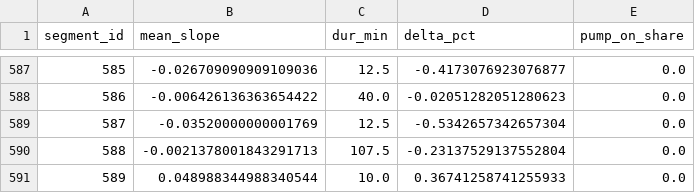
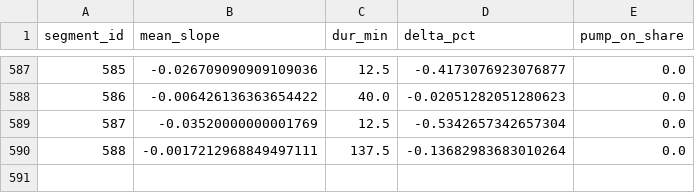
Before and after one commit to gabe1boon/SpainBrainWeb, a CSV file: data/processed/water_tank_segment_stats.csv, drawn as a sheet; only a part is shown, gaps mark what is left out.

```diff
--- a/data/processed/water_tank_segment_stats.csv
+++ b/data/processed/water_tank_segment_stats.csv
@@ -589,3 +589,2 @@ segment_id,mean_slope,dur_min,delta_pct,pump_on_share
 587,-0.03520000000001769,12.5,-0.5342657342657304,0.0
-588,-0.0021378001843291713,107.5,-0.23137529137552804,0.0
-589,0.048988344988340544,10.0,0.36741258741255933,0.0
+588,-0.0017212968849497111,137.5,-0.13682983683010264,0.0
```
Also changed, not shown: data/processed/battery_clean.csv, data/processed/water_tank_clean.csv, 7 other files.
